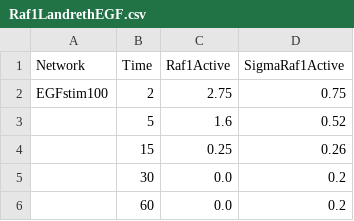
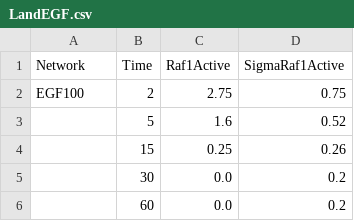
Before and after one commit to GutenkunstLab/SloppyCell, a CSV file: Example/PC12/LandEGF.csv (was Example/PC12/Raf1LandrethEGF.csv), drawn as a sheet.

```diff
--- a/Example/PC12/Raf1LandrethEGF.csv
+++ b/Example/PC12/LandEGF.csv
@@ -1,3 +1,3 @@
 Network,    Time,   Raf1Active,  SigmaRaf1Active
-EGFstim100, 2,      2.75,        0.75
+    EGF100, 2,      2.75,        0.75
           , 5,      1.6,         0.52
```
Also changed, not shown: Example/PC12/Trav2EGF.csv, Example/PC12/Trav2NGF.csv, 12 other files.
